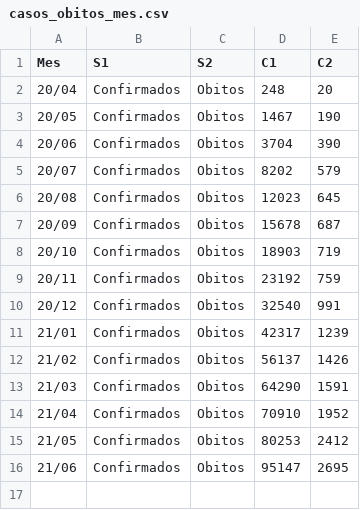
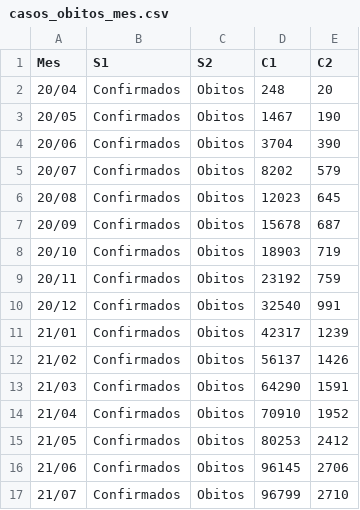
Before and after one commit to dageop/SGCOVID19, a CSV file: casos_obitos_mes.csv, drawn as a sheet.

Commit message:
Update casos_obitos_mes.csv

```diff
--- a/casos_obitos_mes.csv
+++ b/casos_obitos_mes.csv
@@ -15,2 +15,3 @@ Mes,S1,S2,C1,C2
 21/05,Confirmados,Obitos,80253,2412
-21/06,Confirmados,Obitos,95147,2695
+21/06,Confirmados,Obitos,96145,2706
+21/07,Confirmados,Obitos,96799,2710
```
